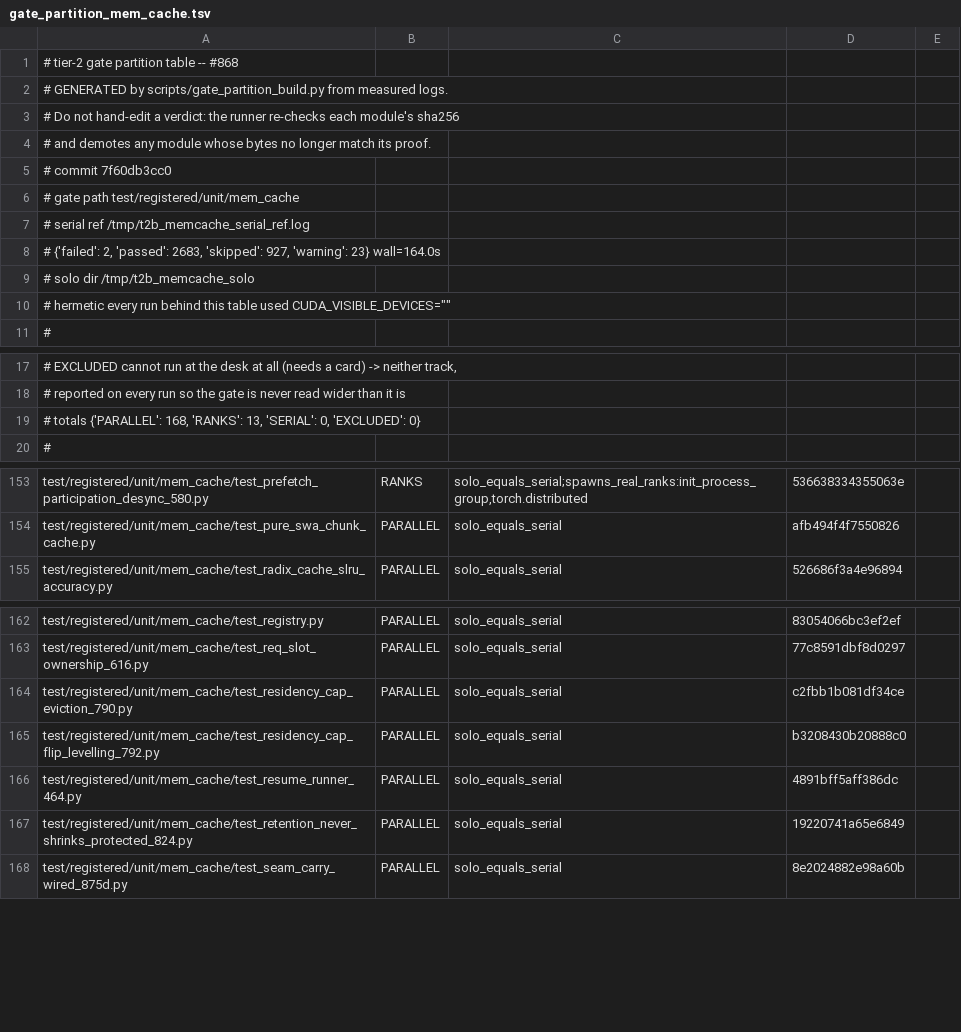
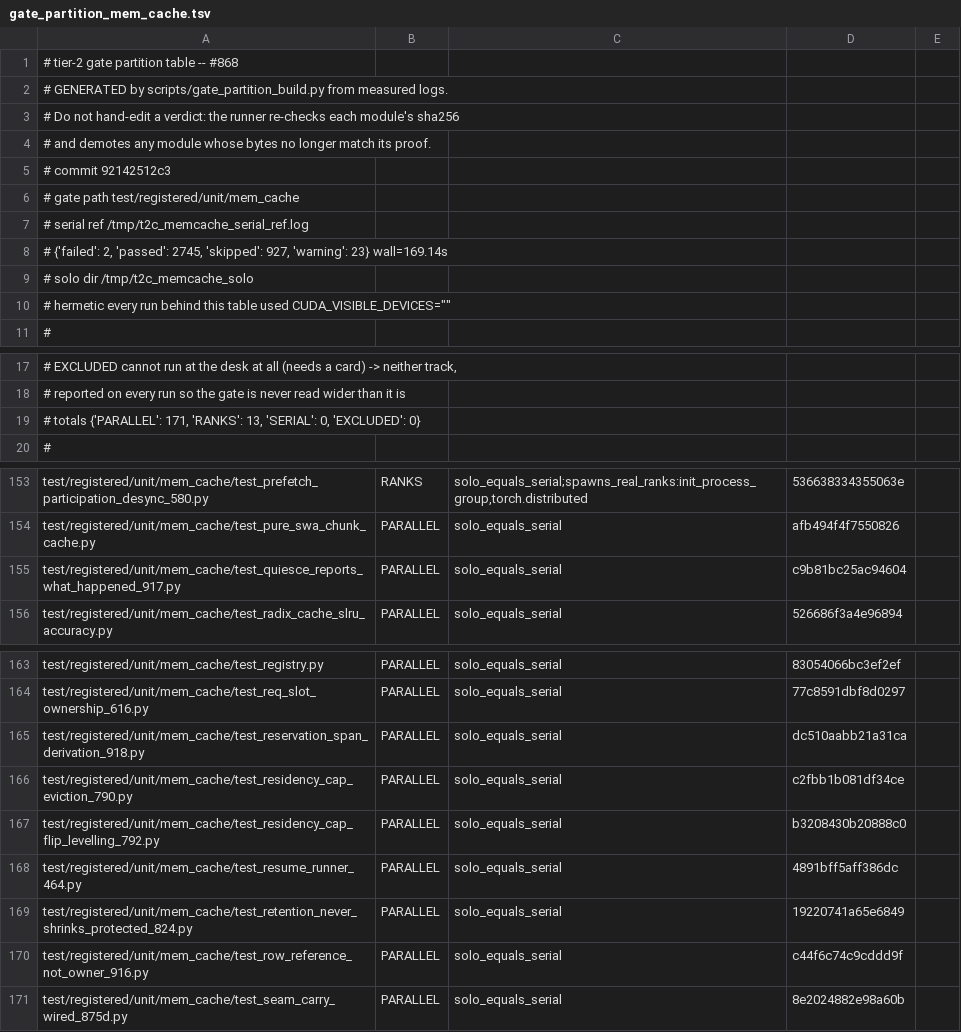
Before and after one commit to efschu/htsglang, a TSV file: scripts/gate_partition_mem_cache.tsv, drawn as a sheet; only a part is shown, gaps mark what is left out.

Commit message:
Train-2c regression: re-derive the three mem_cache rows #916/#917/#918 added, clear 2 UP037
`--verify` named exactly what moved: THREE new mem_cache modules
(test_row_reference_not_owner_916.py, test_quiesce_reports_what_happened_917.py,
test_reservation_span_derivation_918.py) and not one changed sha256 among the
181 already in the table.

MEASURED on this tip, hermetic (CUDA_VISIBLE_DEVICES=""):
  * fresh serial reference, 184 modules, one process, one order:
    2 failed / 2745 passed / 927 skipped, 169.1s. 2745 = the previous 2683
    plus exactly the 62 the three new modules contribute, and the 2 failures
    are the same two test_acceptance_emitters_758.py::RefillTiming names,
    compared as a LIST, not as a count.
  * the 181 solo logs carried forward, plus three new solo probes.

#918 rewrites 141 lines of memory_pool.py, so carrying proofs forward is a
claim that needs evidence rather than an assumption. The builder supplies it:
admission is `solo failure set == serial failure set`, and the SERIAL half was
just re-measured against the new bytes. Any module whose failure set the
reservation-span derivation moved would no longer match and would be DEMOTED
with the reason recorded. Demotions: ZERO -- which is the measurement that
#918 perturbs no module's outcome, not a hope that it does not.

  before  PARALLEL 168  RANKS 13  UNCLASSIFIED 3
  after   PARALLEL 171  RANKS 13  SERIAL 0  EXCLUDED 0   -> VERIFY OK

gate_partition.tsv (managers) DELIBERATELY NOT REBUILT. #917 adds one module
there, and that table already carries a 35-module gap whose original solo logs
(/tmp/868_solo) no longer exist. Rebuilding it now would hand 270 proven
PARALLEL rows the reason `unproven:no_solo_log` and demote them all -- a table
made worse to make one row look better. The new module therefore lands in the
serial lane by the table's own default-for-the-unknown rule, the runner names
it "unclassified: not in the partition table" in its report, and the serial
lane's own arithmetic shows it ran: 606 -> 617 passed, exactly its 11 tests.

gate_partition_scheduler.tsv untouched: no scheduler test module moved bytes.

UP037 x2 in kv_vmm_backing.py, the same hygiene as Train-2 and 2b. The file
carries `from __future__ import annotations`, so unquoting is inert at runtime;
re-imported and the #918 suite re-run (20 passed) to prove it rather than
assume it.

```diff
--- a/scripts/gate_partition_mem_cache.tsv
+++ b/scripts/gate_partition_mem_cache.tsv
@@ -4,7 +4,7 @@
 # and demotes any module whose bytes no longer match its proof.
-# commit      7f60db3cc0
+# commit      92142512c3
 # gate path   test/registered/unit/mem_cache
-# serial ref  /tmp/t2b_memcache_serial_ref.log
-#             {'failed': 2, 'passed': 2683, 'skipped': 927, 'warning': 23} wall=164.0s
-# solo dir    /tmp/t2b_memcache_solo
+# serial ref  /tmp/t2c_memcache_serial_ref.log
+#             {'failed': 2, 'passed': 2745, 'skipped': 927, 'warning': 23} wall=169.14s
+# solo dir    /tmp/t2c_memcache_solo
 # hermetic    every run behind this table used CUDA_VISIBLE_DEVICES=""
@@ -18,3 +18,3 @@
 #             reported on every run so the gate is never read wider than it is
-# totals      {'PARALLEL': 168, 'RANKS': 13, 'SERIAL': 0, 'EXCLUDED': 0}
+# totals      {'PARALLEL': 171, 'RANKS': 13, 'SERIAL': 0, 'EXCLUDED': 0}
 #
@@ -154,2 +154,3 @@ test/registered/unit/mem_cache/test_prefetch_participation_desync_580.py	RANKS	s
 test/registered/unit/mem_cache/test_pure_swa_chunk_cache.py	PARALLEL	solo_equals_serial	afb494f4f7550826	
+test/registered/unit/mem_cache/test_quiesce_reports_what_happened_917.py	PARALLEL	solo_equals_serial	c9b81bc25ac94604	
 test/registered/unit/mem_cache/test_radix_cache_slru_accuracy.py	PARALLEL	solo_equals_serial	526686f3a4e96894	
@@ -163,2 +164,3 @@ test/registered/unit/mem_cache/test_registry.py	PARALLEL	solo_equals_serial	8305
 test/registered/unit/mem_cache/test_req_slot_ownership_616.py	PARALLEL	solo_equals_serial	77c8591dbf8d0297	
+test/registered/unit/mem_cache/test_reservation_span_derivation_918.py	PARALLEL	solo_equals_serial	dc510aabb21a31ca	
 test/registered/unit/mem_cache/test_residency_cap_eviction_790.py	PARALLEL	solo_equals_serial	c2fbb1b081df34ce	
@@ -167,2 +169,3 @@ test/registered/unit/mem_cache/test_resume_runner_464.py	PARALLEL	solo_equals_se
 test/registered/unit/mem_cache/test_retention_never_shrinks_protected_824.py	PARALLEL	solo_equals_serial	19220741a65e6849	
+test/registered/unit/mem_cache/test_row_reference_not_owner_916.py	PARALLEL	solo_equals_serial	c44f6c74c9cddd9f	
 test/registered/unit/mem_cache/test_seam_carry_wired_875d.py	PARALLEL	solo_equals_serial	8e2024882e98a60b	
```
Also changed, not shown: 1 other file.
